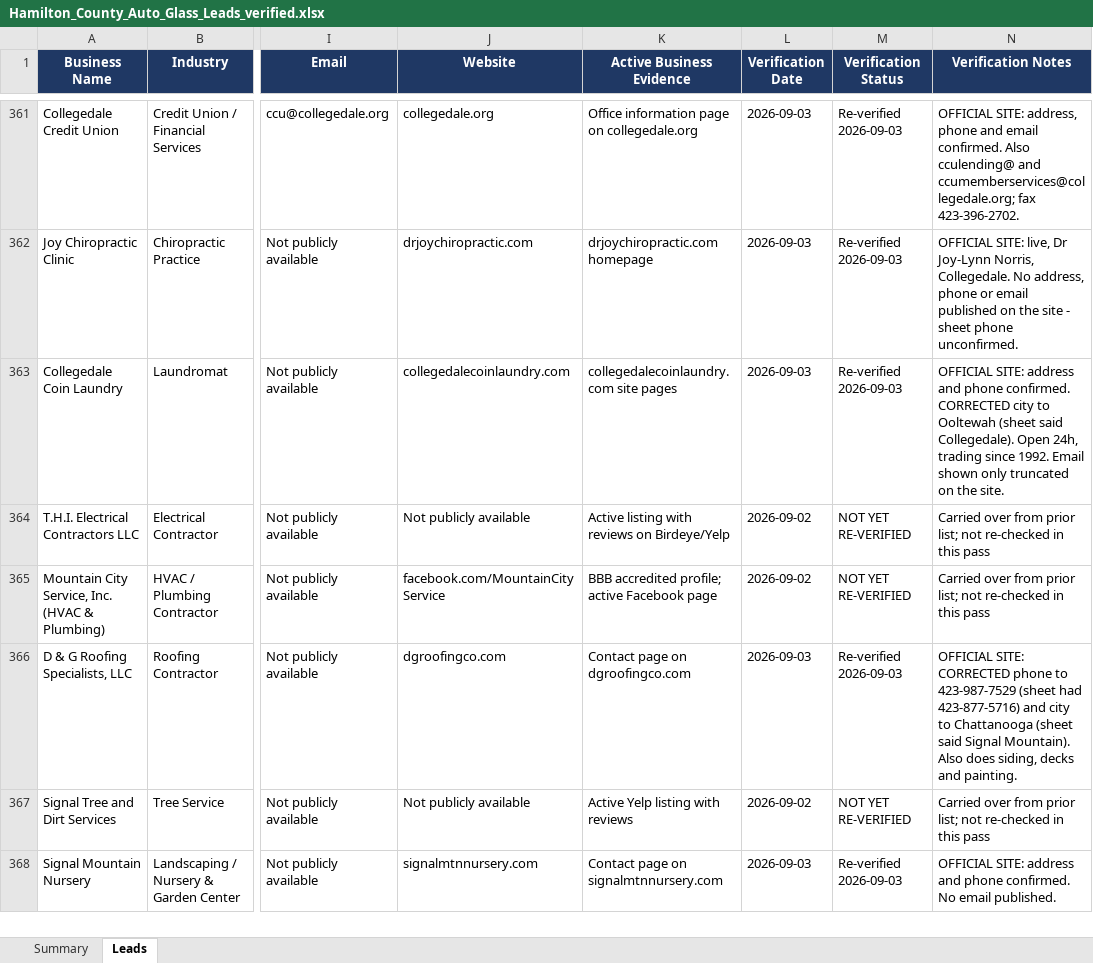
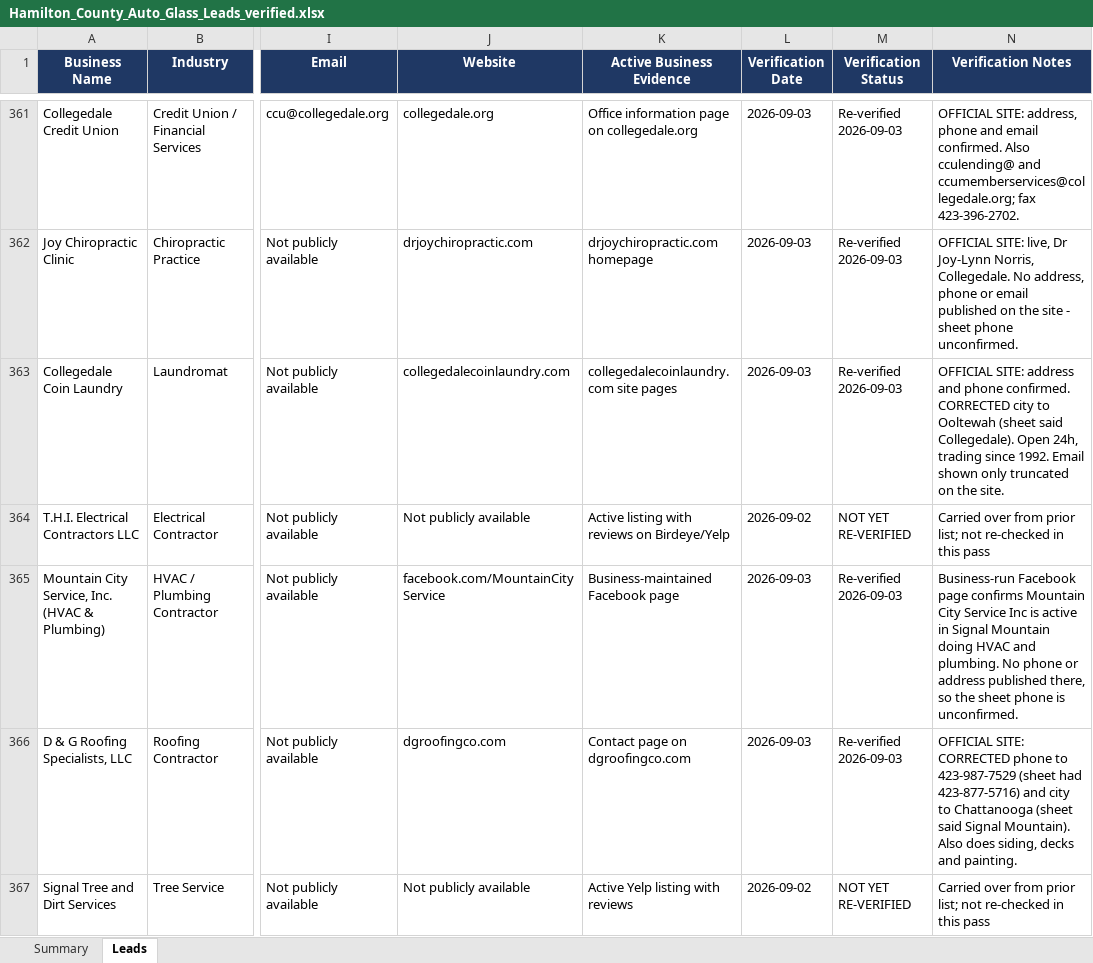
Before and after one commit to hardknoxautoglass/Hard-Knox-, an Excel workbook: leads/Hamilton_County_Auto_Glass_Leads_verified.xlsx, sheet Leads, drawn as a sheet; only a part is shown, gaps mark what is left out; the shorter side is filled out with more unchanged rows; values as stored, in another font and other column widths than the file's, no borders; the diff covers the shown part only; the diff names each change by its address in the sheet, - before the commit and + after, or states it on an @@ line.

```diff
--- a/leads/Hamilton_County_Auto_Glass_Leads_verified.xlsx (sheet Leads)
+++ b/leads/Hamilton_County_Auto_Glass_Leads_verified.xlsx (sheet Leads)
-K365 (Active Business Evidence): BBB accredited profile; active Facebook page
+K365 (Active Business Evidence): Business-maintained Facebook page
-L365 (Verification Date): 2026-09-02
+L365 (Verification Date): 2026-09-03
-M365 (Verification Status): NOT YET RE-VERIFIED
+M365 (Verification Status): Re-verified 2026-09-03
-N365 (Verification Notes): Carried over from prior list; not re-checked in this pass
+N365 (Verification Notes): Business-run Facebook page confirms Mountain City Service Inc is active in Signal Mountain doing HVAC and plumbing. No phone or address published there, so the sheet phone is unconfirmed.
```
Also changed, not shown: 36 edited cells elsewhere in this sheet, 1 other file.
